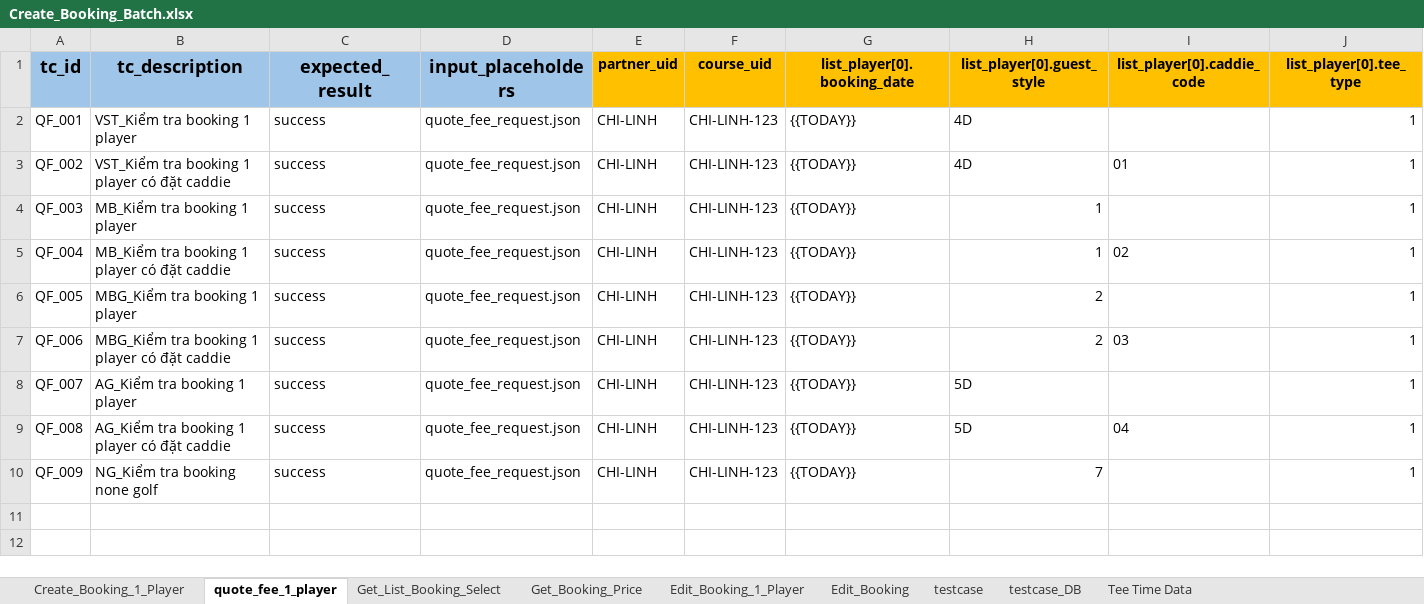
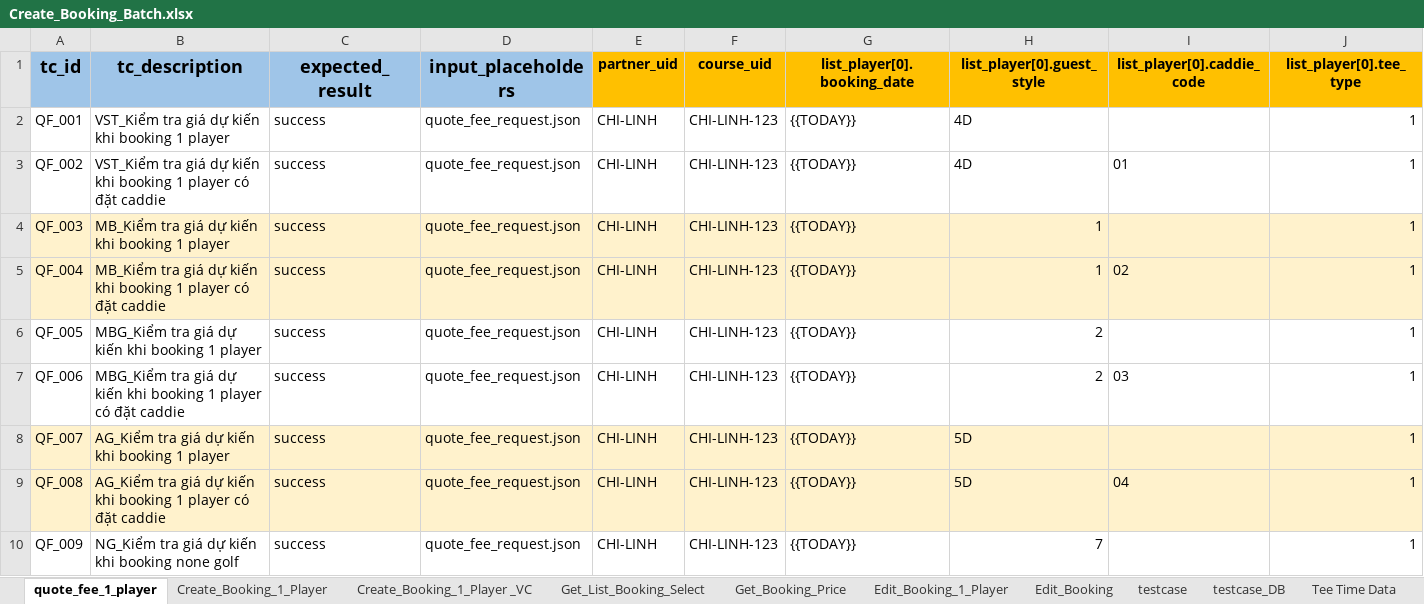
Before and after one commit to PhuongXinhGai/CARO_CMS_AUTO_API_STG, an Excel workbook: src/main/resources/input_excel_file/booking/Create_Booking_Batch.xlsx, sheet quote_fee_1_player, drawn as a sheet; only a part is shown; values as stored, in another font and other column widths than the file's, no borders; the diff covers the shown part only; the diff names each change by its address in the sheet, - before the commit and + after, or states it on an @@ line.

```diff
--- a/src/main/resources/input_excel_file/booking/Create_Booking_Batch.xlsx (sheet quote_fee_1_player)
+++ b/src/main/resources/input_excel_file/booking/Create_Booking_Batch.xlsx (sheet quote_fee_1_player)
+sheet tab: Create_Booking_1_Player _VC
@@ sheet tab order changed: quote_fee_1_player | Create_Booking_1_Player | Create_Booking_1_Player _VC | Get_List_Booking_Select | Get_Booking_Price | Edit_Booking_1_Player | Edit_Booking | testcase | testcase_DB | Tee Time Data @@
-B2 (tc_description): VST_Kiểm tra booking 1 player
+B2 (tc_description): VST_Kiểm tra giá dự kiến khi booking 1 player
-B3 (tc_description): VST_Kiểm tra booking 1…
+B3 (tc_description): VST_Kiểm tra giá dự kiến khi booking 1…
-A4:J5 fill: none
+A4:J5 fill: #FFF2CC
-B4 (tc_description): MB_Kiểm tra booking 1 player
+B4 (tc_description): MB_Kiểm tra giá dự kiến khi booking 1 player
-B5 (tc_description): MB_Kiểm tra booking 1…
+B5 (tc_description): MB_Kiểm tra giá dự kiến khi booking 1…
-B6 (tc_description): MBG_Kiểm tra booking 1 player
+B6 (tc_description): MBG_Kiểm tra giá dự kiến khi booking 1 player
-B7 (tc_description): MBG_Kiểm tra booking 1…
+B7 (tc_description): MBG_Kiểm tra giá dự kiến khi booking 1…
-A8:J9 fill: none
+A8:J9 fill: #FFF2CC
-B8 (tc_description): AG_Kiểm tra booking 1 player
+B8 (tc_description): AG_Kiểm tra giá dự kiến khi booking 1 player
-B9 (tc_description): AG_Kiểm tra booking 1…
+B9 (tc_description): AG_Kiểm tra giá dự kiến khi booking 1…
-B10 (tc_description): NG_Kiểm tra booking none golf
+B10 (tc_description): NG_Kiểm tra giá dự kiến khi booking none golf
```
Also changed, not shown: cell formats elsewhere in this sheet, sheet Create_Booking_1_Player, formulas that keep their value, 3 other files.
